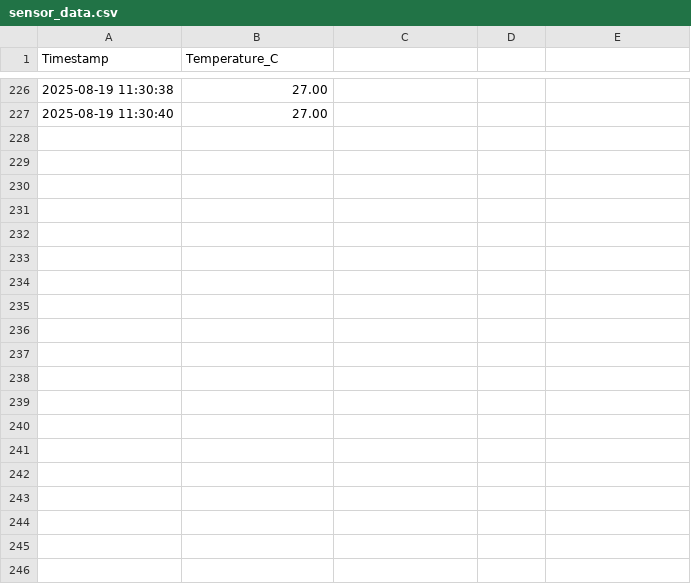
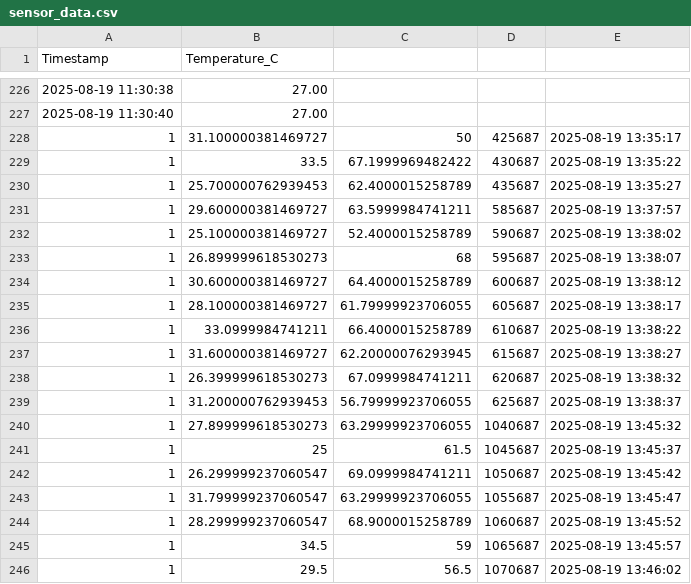
Before and after one commit to dhanusri-t/ESP-NOW-TEMPERATURE-MONITORING, a CSV file: sensor_data.csv, drawn as a sheet; only a part is shown, gaps mark what is left out; the diff covers the shown part only.

Commit message:
data transfer in json format

```diff
--- a/sensor_data.csv
+++ b/sensor_data.csv
@@ -227 +227,20 @@ Timestamp,Temperature_C
 2025-08-19 11:30:40,27.00
+1,31.100000381469727,50,425687,2025-08-19 13:35:17
+1,33.5,67.1999969482422,430687,2025-08-19 13:35:22
+1,25.700000762939453,62.4000015258789,435687,2025-08-19 13:35:27
+1,29.600000381469727,63.5999984741211,585687,2025-08-19 13:37:57
+1,25.100000381469727,52.4000015258789,590687,2025-08-19 13:38:02
+1,26.899999618530273,68,595687,2025-08-19 13:38:07
+1,30.600000381469727,64.4000015258789,600687,2025-08-19 13:38:12
+1,28.100000381469727,61.79999923706055,605687,2025-08-19 13:38:17
+1,33.0999984741211,66.4000015258789,610687,2025-08-19 13:38:22
+1,31.600000381469727,62.20000076293945,615687,2025-08-19 13:38:27
+1,26.399999618530273,67.0999984741211,620687,2025-08-19 13:38:32
+1,31.200000762939453,56.79999923706055,625687,2025-08-19 13:38:37
+1,27.899999618530273,63.29999923706055,1040687,2025-08-19 13:45:32
+1,25,61.5,1045687,2025-08-19 13:45:37
+1,26.299999237060547,69.0999984741211,1050687,2025-08-19 13:45:42
+1,31.799999237060547,63.29999923706055,1055687,2025-08-19 13:45:47
+1,28.299999237060547,68.9000015258789,1060687,2025-08-19 13:45:52
+1,34.5,59,1065687,2025-08-19 13:45:57
+1,29.5,56.5,1070687,2025-08-19 13:46:02
```
Also changed, not shown: 10 added rows elsewhere in this file, 20 other files.
